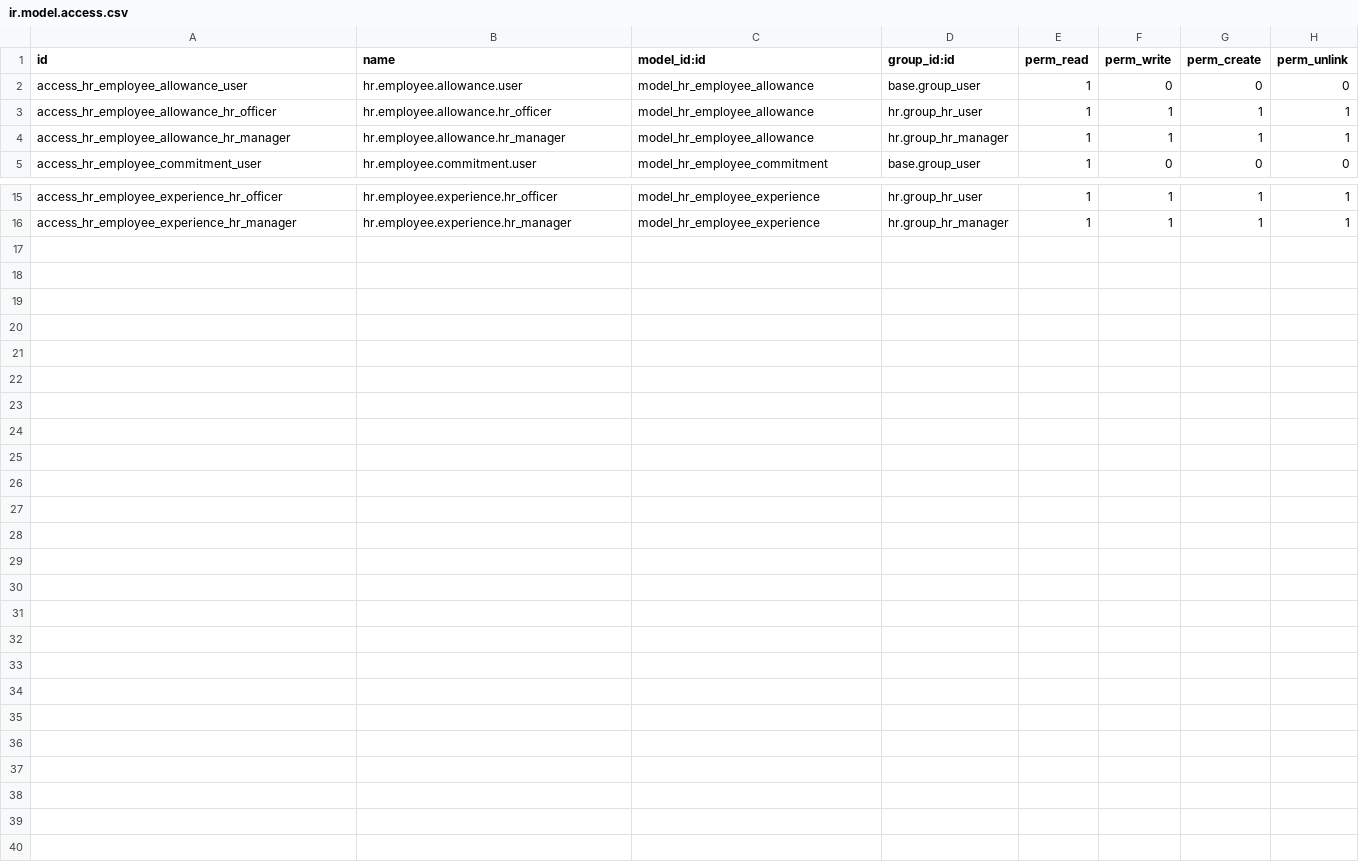
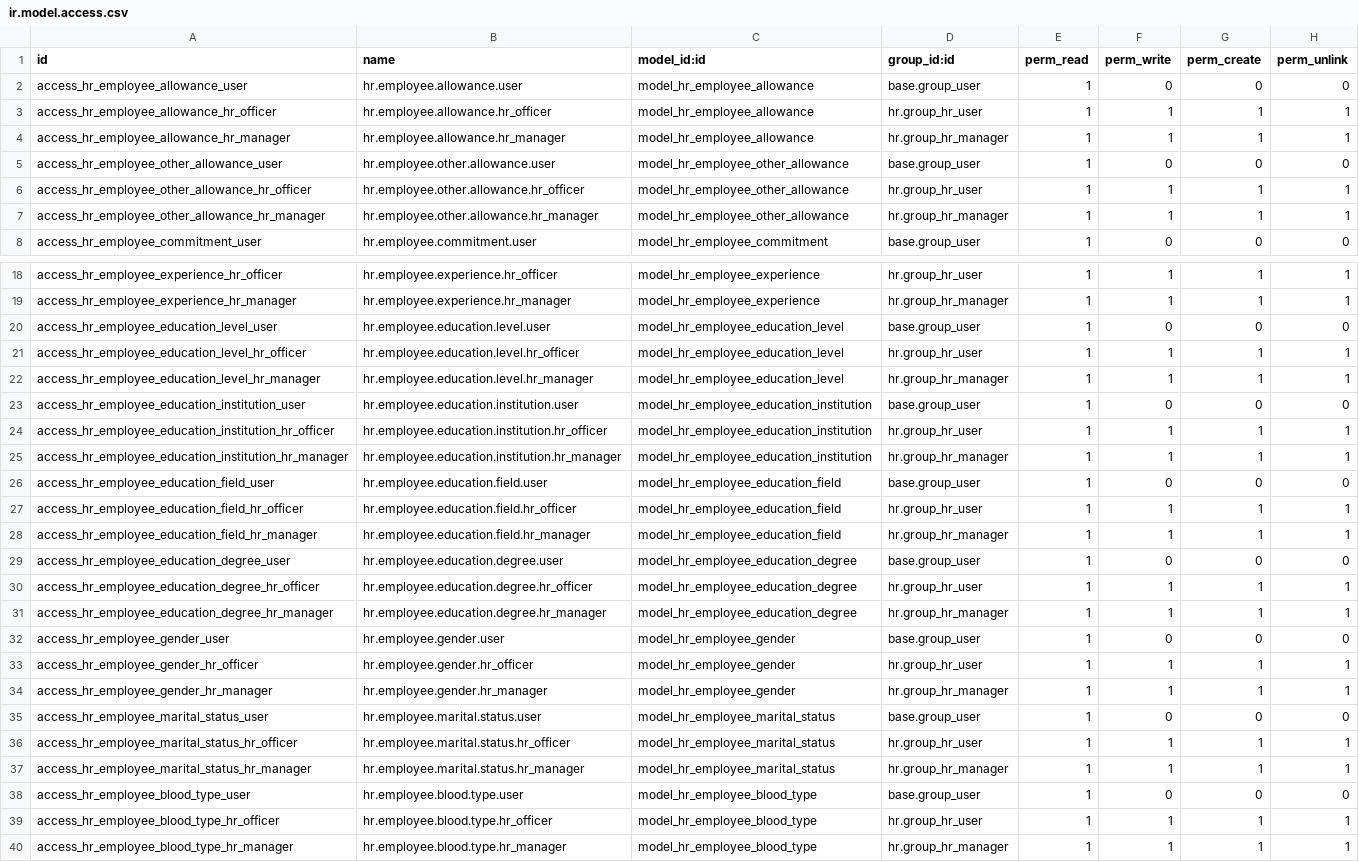
Before and after one commit to Walletbirr/ERP_system-Odoo, a CSV file: addons/employee_profile_custom/security/ir.model.access.csv, drawn as a sheet; only a part is shown, gaps mark what is left out; the diff names each change by its address in the sheet, - before the commit and + after, or states it on an @@ line.

Commit message:
employee profile updated and add other modules

```diff
--- a/addons/employee_profile_custom/security/ir.model.access.csv
+++ b/addons/employee_profile_custom/security/ir.model.access.csv
+row 5: access_hr_employee_other_allowance_user | hr.employee.other.allowance.user | model_hr_employee_other_allowance | base.group_user | 1 | 0 | 0 | 0
+row 6: access_hr_employee_other_allowance_hr_officer | hr.employee.other.allowance.hr_officer | model_hr_employee_other_allowance | hr.group_hr_user | 1 | 1 | 1 | 1
+row 7: access_hr_employee_other_allowance_hr_manager | hr.employee.other.allowance.hr_manager | model_hr_employee_other_allowance | hr.group_hr_manager | 1 | 1 | 1 | 1
+row 20: access_hr_employee_education_level_user | hr.employee.education.level.user | model_hr_employee_education_level | base.group_user | 1 | 0 | 0 | 0
+row 21: access_hr_employee_education_level_hr_officer | hr.employee.education.level.hr_officer | model_hr_employee_education_level | hr.group_hr_user | 1 | 1 | 1 | 1
+row 22: access_hr_employee_education_level_hr_manager | hr.employee.education.level.hr_manager | model_hr_employee_education_level | hr.group_hr_manager | 1 | 1 | 1 | 1
+row 23: access_hr_employee_education_institution_user | hr.employee.education.institution.user | model_hr_employee_education_institution | base.group_user | 1 | 0 | 0 | 0
+row 24: access_hr_employee_education_institution_hr_officer | hr.employee.education.institution.hr_officer | model_hr_employee_education_institution | hr.group_hr_user | 1 | 1 | 1 | 1
+row 25: access_hr_employee_education_institution_hr_manager | hr.employee.education.institution.hr_manager | model_hr_employee_education_institution | hr.group_hr_manager | 1 | 1 | 1 | 1
+row 26: access_hr_employee_education_field_user | hr.employee.education.field.user | model_hr_employee_education_field | base.group_user | 1 | 0 | 0 | 0
+row 27: access_hr_employee_education_field_hr_officer | hr.employee.education.field.hr_officer | model_hr_employee_education_field | hr.group_hr_user | 1 | 1 | 1 | 1
+row 28: access_hr_employee_education_field_hr_manager | hr.employee.education.field.hr_manager | model_hr_employee_education_field | hr.group_hr_manager | 1 | 1 | 1 | 1
+row 29: access_hr_employee_education_degree_user | hr.employee.education.degree.user | model_hr_employee_education_degree | base.group_user | 1 | 0 | 0 | 0
+row 30: access_hr_employee_education_degree_hr_officer | hr.employee.education.degree.hr_officer | model_hr_employee_education_degree | hr.group_hr_user | 1 | 1 | 1 | 1
+row 31: access_hr_employee_education_degree_hr_manager | hr.employee.education.degree.hr_manager | model_hr_employee_education_degree | hr.group_hr_manager | 1 | 1 | 1 | 1
+row 32: access_hr_employee_gender_user | hr.employee.gender.user | model_hr_employee_gender | base.group_user | 1 | 0 | 0 | 0
+row 33: access_hr_employee_gender_hr_officer | hr.employee.gender.hr_officer | model_hr_employee_gender | hr.group_hr_user | 1 | 1 | 1 | 1
+row 34: access_hr_employee_gender_hr_manager | hr.employee.gender.hr_manager | model_hr_employee_gender | hr.group_hr_manager | 1 | 1 | 1 | 1
+row 35: access_hr_employee_marital_status_user | hr.employee.marital.status.user | model_hr_employee_marital_status | base.group_user | 1 | 0 | 0 | 0
+row 36: access_hr_employee_marital_status_hr_officer | hr.employee.marital.status.hr_officer | model_hr_employee_marital_status | hr.group_hr_user | 1 | 1 | 1 | 1
+row 37: access_hr_employee_marital_status_hr_manager | hr.employee.marital.status.hr_manager | model_hr_employee_marital_status | hr.group_hr_manager | 1 | 1 | 1 | 1
+row 38: access_hr_employee_blood_type_user | hr.employee.blood.type.user | model_hr_employee_blood_type | base.group_user | 1 | 0 | 0 | 0
+row 39: access_hr_employee_blood_type_hr_officer | hr.employee.blood.type.hr_officer | model_hr_employee_blood_type | hr.group_hr_user | 1 | 1 | 1 | 1
+row 40: access_hr_employee_blood_type_hr_manager | hr.employee.blood.type.hr_manager | model_hr_employee_blood_type | hr.group_hr_manager | 1 | 1 | 1 | 1
```
Also changed, not shown: 36 other files.
